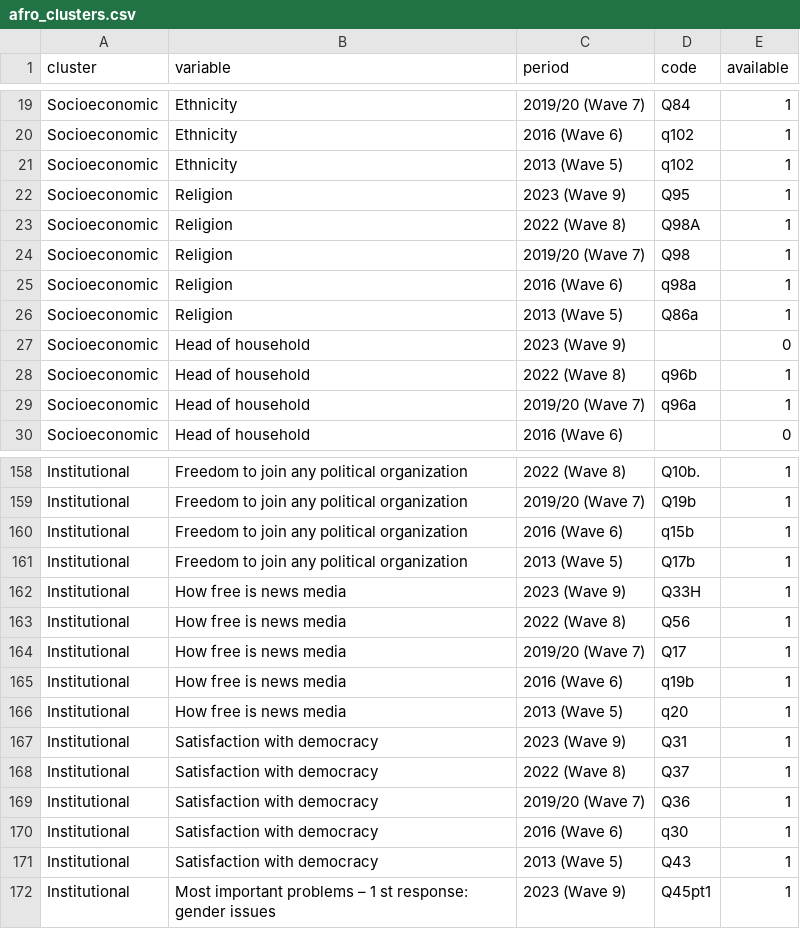
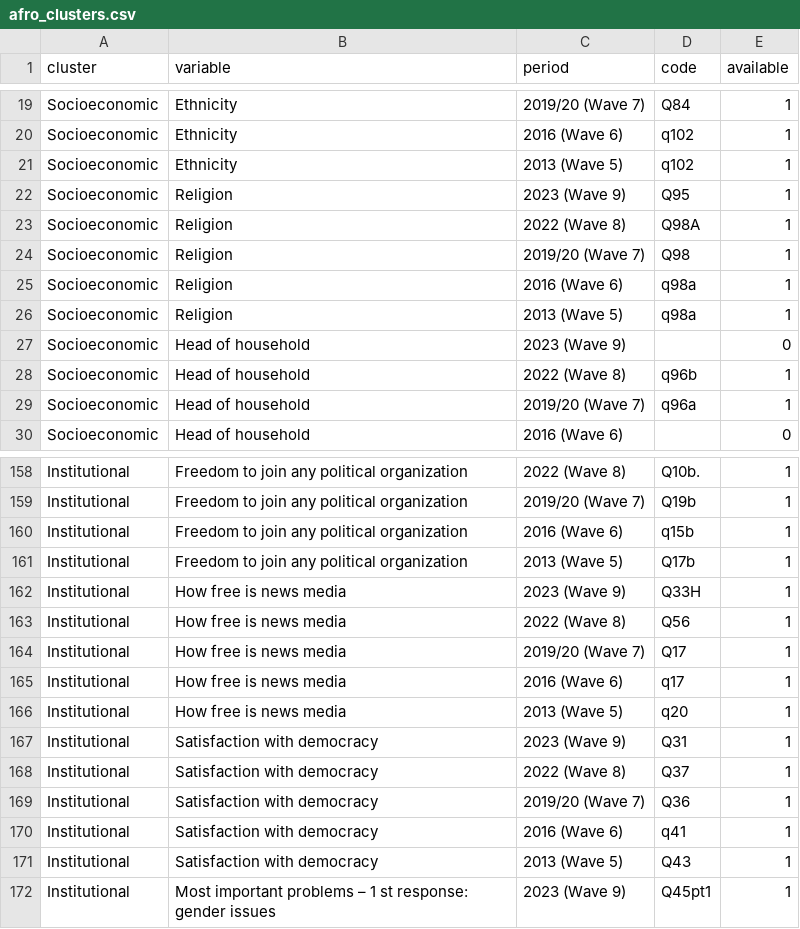
Before and after one commit to pecoranera2/barometer-mapping-dashboard, a CSV file: data/afro_clusters.csv, drawn as a sheet; only a part is shown, gaps mark what is left out.

```diff
--- a/data/afro_clusters.csv
+++ b/data/afro_clusters.csv
@@ -25,3 +25,3 @@ Socioeconomic,Religion,2019/20 (Wave 7),Q98,1
 Socioeconomic,Religion,2016 (Wave 6),q98a,1
-Socioeconomic,Religion,2013 (Wave 5),Q86a,1
+Socioeconomic,Religion,2013 (Wave 5),q98a,1
 Socioeconomic,Head of household,2023 (Wave 9),,0
@@ -164,3 +164,3 @@ Institutional,How free is news media,2022 (Wave 8),Q56,1
 Institutional,How free is news media,2019/20 (Wave 7),Q17,1
-Institutional,How free is news media,2016 (Wave 6),q19b,1
+Institutional,How free is news media,2016 (Wave 6),q17,1
 Institutional,How free is news media,2013 (Wave 5),q20,1
@@ -169,3 +169,3 @@ Institutional,Satisfaction with democracy,2022 (Wave 8),Q37,1
 Institutional,Satisfaction with democracy,2019/20 (Wave 7),Q36,1
-Institutional,Satisfaction with democracy,2016 (Wave 6),q30,1
+Institutional,Satisfaction with democracy,2016 (Wave 6),q41,1
 Institutional,Satisfaction with democracy,2013 (Wave 5),Q43,1
```
Also changed, not shown: data/ab_clusters.csv, data/latino_clusters.csv.
